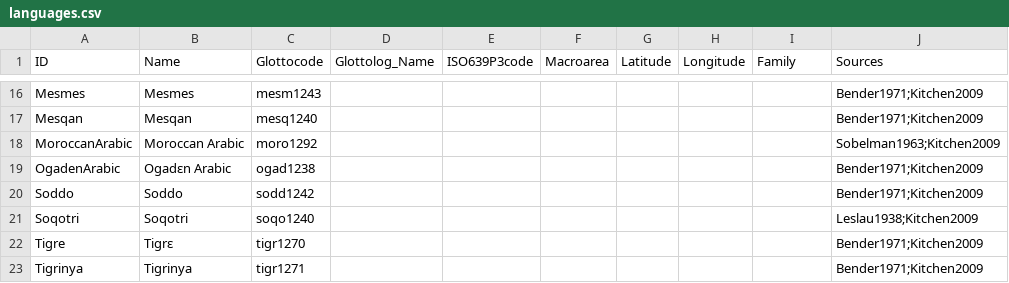
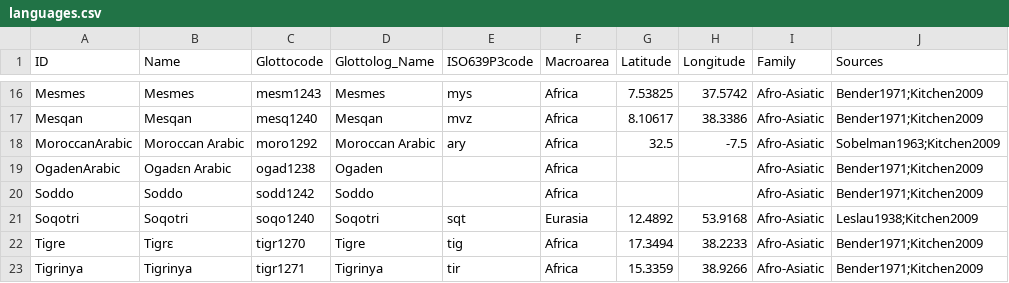
Before and after one commit to lexibank/kitchensemitic, a CSV file: cldf/languages.csv, drawn as a sheet; only a part is shown, gaps mark what is left out; the diff covers the shown part only; the diff names each change by its address in the sheet, - before the commit and + after, or states it on an @@ line.

```diff
--- a/cldf/languages.csv
+++ b/cldf/languages.csv
-D16 (Glottolog_Name): (empty)
+D16 (Glottolog_Name): Mesmes
-E16 (ISO639P3code): (empty)
+E16 (ISO639P3code): mys
-F16:F20 (Macroarea): (empty)
+F16:F20 (Macroarea): Africa
-G16 (Latitude): (empty)
+G16 (Latitude): 7.53825
-H16 (Longitude): (empty)
+H16 (Longitude): 37.5742
-I16:I23 (Family): (empty)
+I16:I23 (Family): Afro-Asiatic
-D17 (Glottolog_Name): (empty)
+D17 (Glottolog_Name): Mesqan
-E17 (ISO639P3code): (empty)
+E17 (ISO639P3code): mvz
-G17 (Latitude): (empty)
+G17 (Latitude): 8.10617
-H17 (Longitude): (empty)
+H17 (Longitude): 38.3386
-D18 (Glottolog_Name): (empty)
+D18 (Glottolog_Name): Moroccan Arabic
-E18 (ISO639P3code): (empty)
+E18 (ISO639P3code): ary
-G18 (Latitude): (empty)
+G18 (Latitude): 32.5
-H18 (Longitude): (empty)
+H18 (Longitude): -7.5
-D19 (Glottolog_Name): (empty)
+D19 (Glottolog_Name): Ogaden
-D20 (Glottolog_Name): (empty)
+D20 (Glottolog_Name): Soddo
-D21 (Glottolog_Name): (empty)
+D21 (Glottolog_Name): Soqotri
-E21 (ISO639P3code): (empty)
+E21 (ISO639P3code): sqt
-F21 (Macroarea): (empty)
+F21 (Macroarea): Eurasia
-G21 (Latitude): (empty)
+G21 (Latitude): 12.4892
-H21 (Longitude): (empty)
+H21 (Longitude): 53.9168
-D22 (Glottolog_Name): (empty)
+D22 (Glottolog_Name): Tigre
-E22 (ISO639P3code): (empty)
+E22 (ISO639P3code): tig
-F22:F23 (Macroarea): (empty)
+F22:F23 (Macroarea): Africa
-G22 (Latitude): (empty)
+G22 (Latitude): 17.3494
-H22 (Longitude): (empty)
+H22 (Longitude): 38.2233
-D23 (Glottolog_Name): (empty)
+D23 (Glottolog_Name): Tigrinya
-E23 (ISO639P3code): (empty)
+E23 (ISO639P3code): tir
-G23 (Latitude): (empty)
+G23 (Latitude): 15.3359
-H23 (Longitude): (empty)
+H23 (Longitude): 38.9266
```
Also changed, not shown: 94 edited cells elsewhere in this file, 5 other files.
